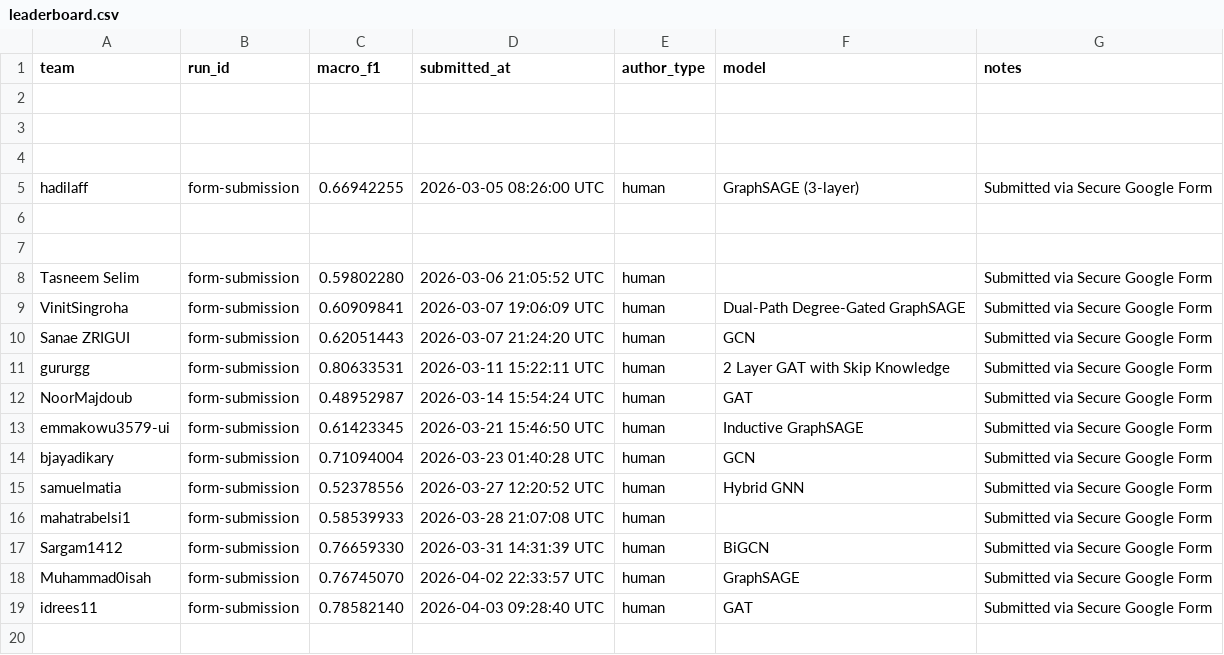
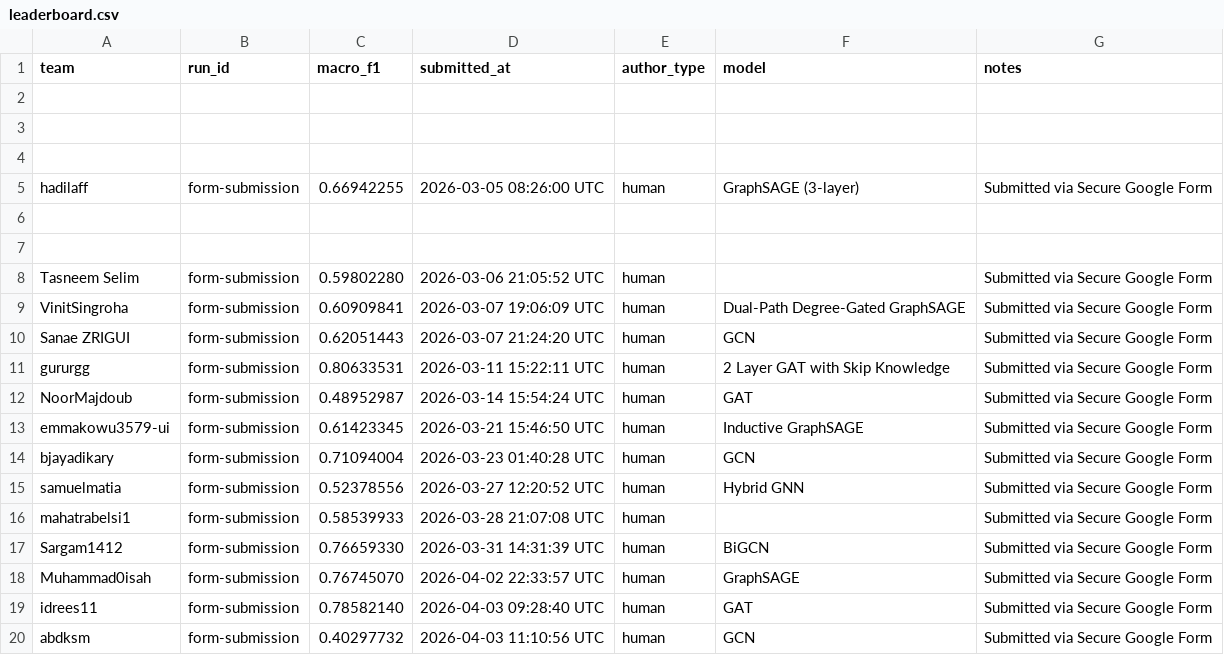
Before and after one commit to emmakowu3579-ui/GraphFMD, a CSV file: leaderboard/leaderboard.csv, drawn as a sheet; the diff names each change by its address in the sheet, - before the commit and + after, or states it on an @@ line.

```diff
--- a/leaderboard/leaderboard.csv
+++ b/leaderboard/leaderboard.csv
+row 20: abdksm | form-submission | 0.40297732 | 2026-04-03 11:10:56 UTC | human | GCN | Submitted via Secure Google Form
```
Also changed, not shown: 2 other files.
